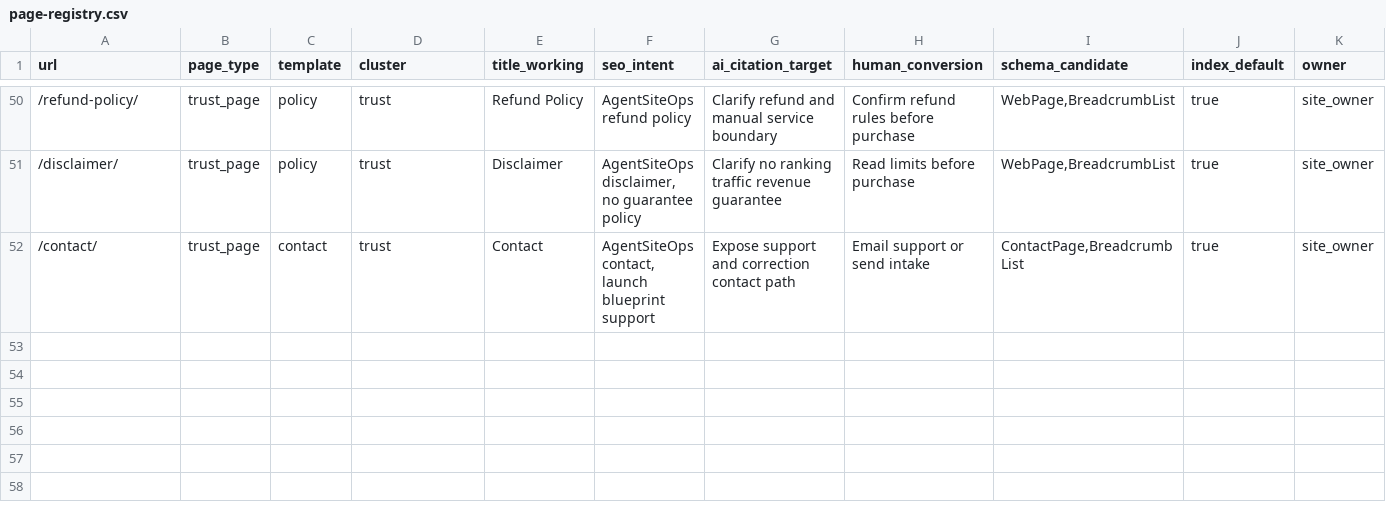
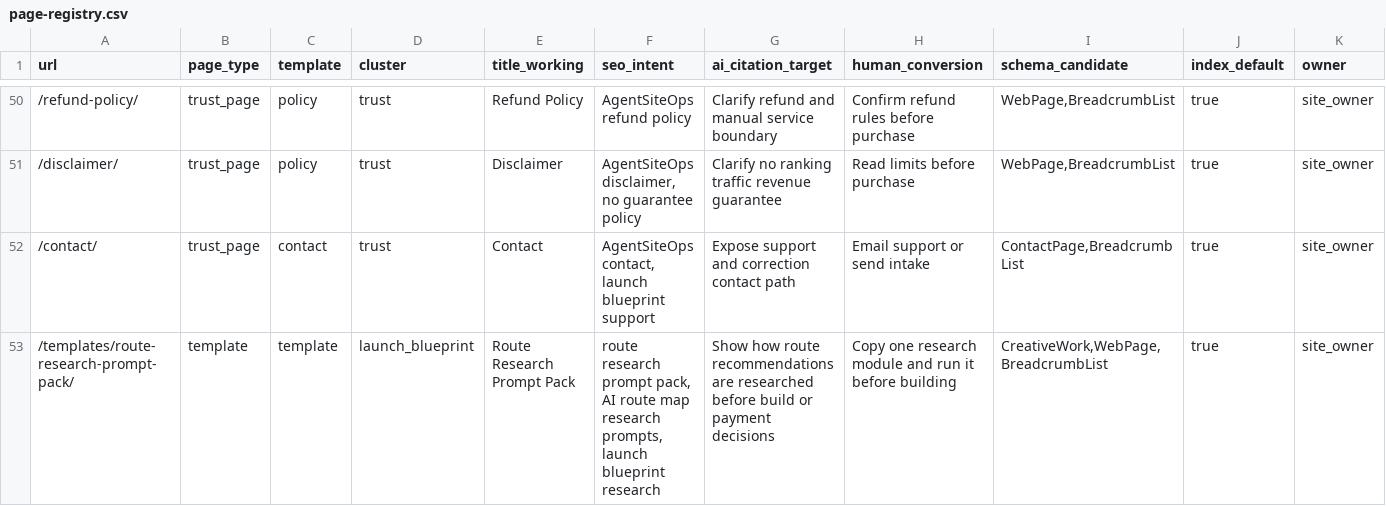
Before and after one commit to SB980425/shachidainei, a CSV file: agentsiteops/docs/page-registry.csv, drawn as a sheet; only a part is shown, gaps mark what is left out; rows hold the shown columns only; the diff names each change by its address in the sheet, - before the commit and + after, or states it on an @@ line.

```diff
--- a/agentsiteops/docs/page-registry.csv
+++ b/agentsiteops/docs/page-registry.csv
+row 53: /templates/route-research-prompt-pack/ | template | template | launch_blueprint | Route Research Prompt Pack | route research prompt pack, AI route map research prompts, launch blueprint research | Show how route recommendations are researched before build or payment decisions | Copy one research module and run it before building | CreativeWork,WebPage,BreadcrumbList | true | site_owner
```
Also changed, not shown: agentsiteops/data/growth-evidence-snapshot.csv, agentsiteops/data/page-review-actions.csv, 14 other files.
